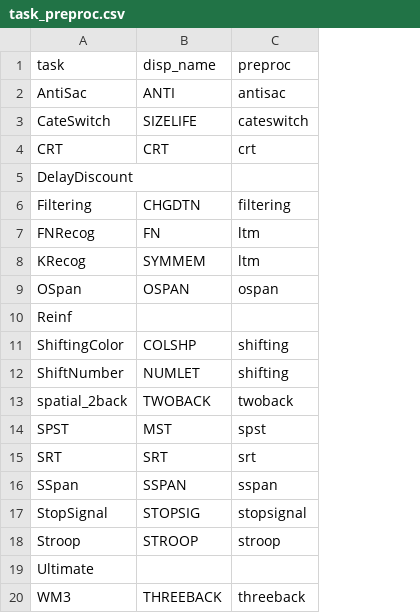
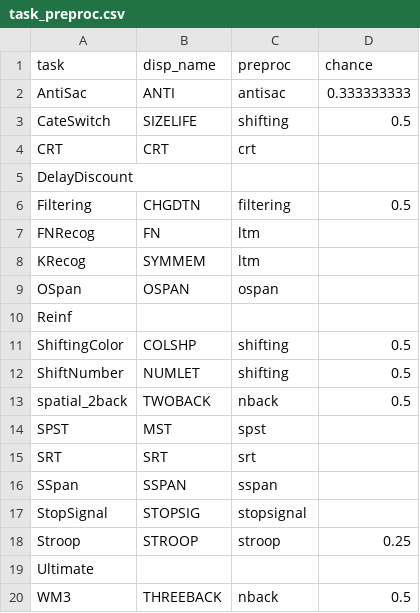
Before and after one commit to psychelzh/g-factor, a CSV file: config/task_preproc.csv, drawn as a sheet; the diff names each change by its address in the sheet, - before the commit and + after, or states it on an @@ line.

```diff
--- a/config/task_preproc.csv
+++ b/config/task_preproc.csv
+column D (chance), rows 2-20: 0.333333333 | 0.5 |  |  | 0.5 |  |  |  |  | 0.5 | 0.5 | 0.5 |  |  |  |  | 0.25 |  | 0.5
-C3 (preproc): cateswitch
+C3 (preproc): shifting
-C13 (preproc): twoback
+C13 (preproc): nback
-C20 (preproc): threeback
+C20 (preproc): nback
```
Also changed, not shown: 2 other files.
